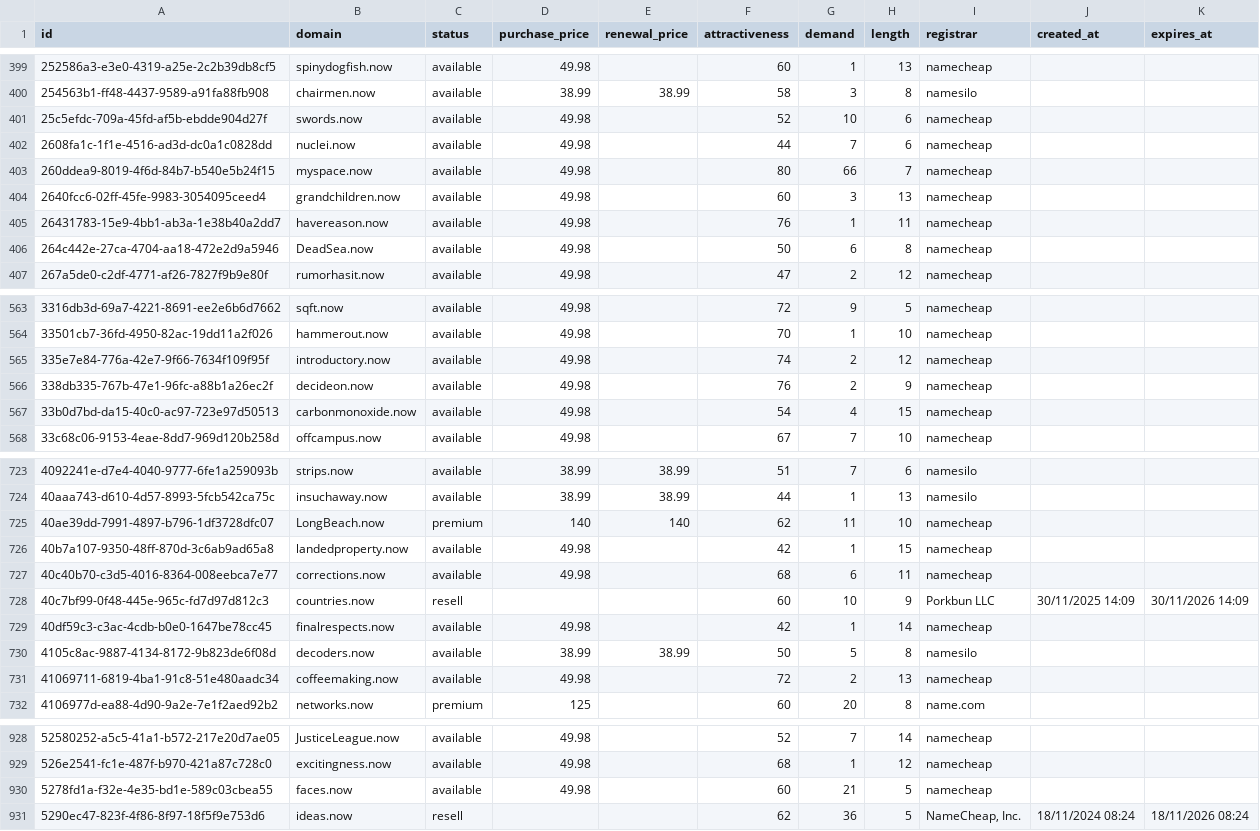
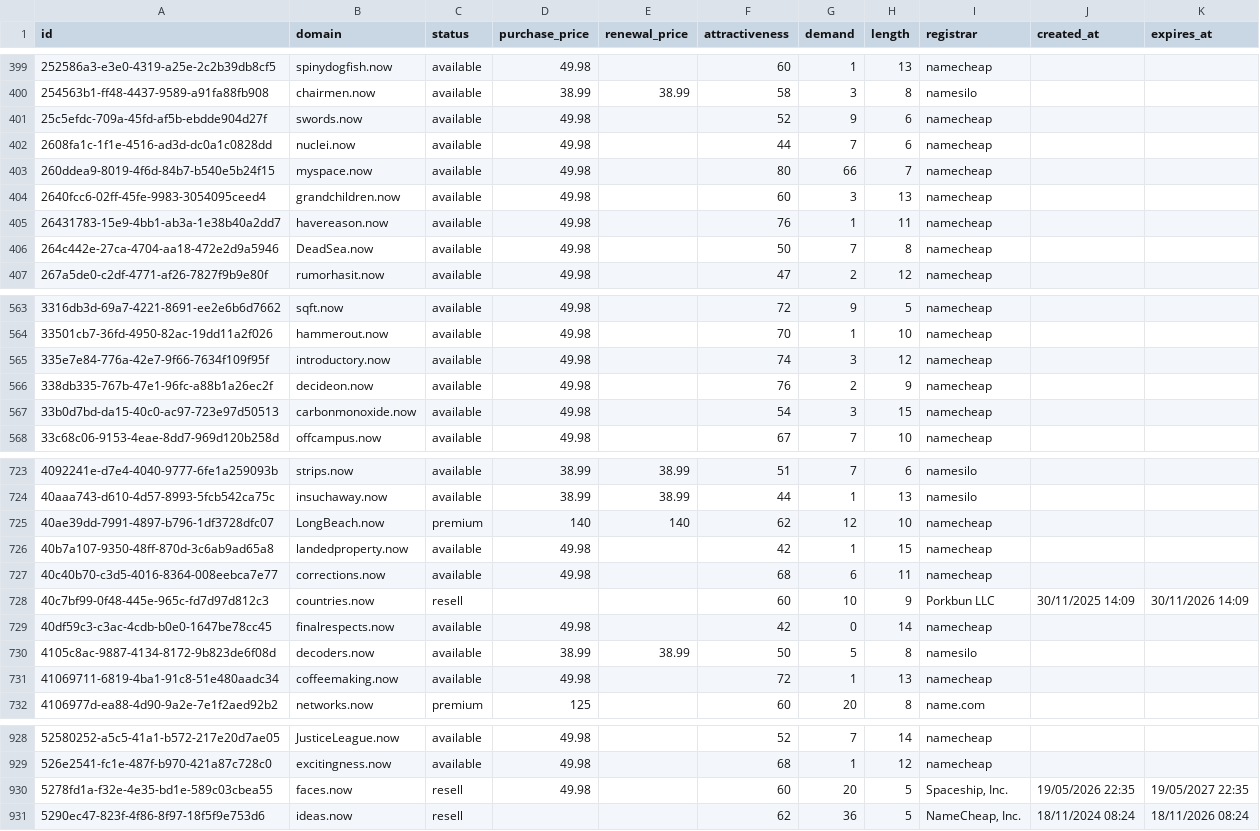
Before and after one commit to UniqueDomains/now-oneword-domains, a CSV file: now.csv, drawn as a sheet; only a part is shown, gaps mark what is left out; the diff covers the shown part only.

Commit message:
Domains update

```diff
--- a/now.csv
+++ b/now.csv
@@ -400,3 +400,3 @@ id,domain,status,purchase_price,renewal_price,attractiveness,demand,length,regis
 254563b1-ff48-4437-9589-a91fa88fb908,chairmen.now,available,38.99,38.99,58,3,8,namesilo,,
-25c5efdc-709a-45fd-af5b-ebdde904d27f,swords.now,available,49.98,,52,10,6,namecheap,,
+25c5efdc-709a-45fd-af5b-ebdde904d27f,swords.now,available,49.98,,52,9,6,namecheap,,
 2608fa1c-1f1e-4516-ad3d-dc0a1c0828dd,nuclei.now,available,49.98,,44,7,6,namecheap,,
@@ -405,3 +405,3 @@ id,domain,status,purchase_price,renewal_price,attractiveness,demand,length,regis
 26431783-15e9-4bb1-ab3a-1e38b40a2dd7,havereason.now,available,49.98,,76,1,11,namecheap,,
-264c442e-27ca-4704-aa18-472e2d9a5946,DeadSea.now,available,49.98,,50,6,8,namecheap,,
+264c442e-27ca-4704-aa18-472e2d9a5946,DeadSea.now,available,49.98,,50,7,8,namecheap,,
 267a5de0-c2df-4771-af26-7827f9b9e80f,rumorhasit.now,available,49.98,,47,2,12,namecheap,,
@@ -564,5 +564,5 @@ id,domain,status,purchase_price,renewal_price,attractiveness,demand,length,regis
 33501cb7-36fd-4950-82ac-19dd11a2f026,hammerout.now,available,49.98,,70,1,10,namecheap,,
-335e7e84-776a-42e7-9f66-7634f109f95f,introductory.now,available,49.98,,74,2,12,namecheap,,
+335e7e84-776a-42e7-9f66-7634f109f95f,introductory.now,available,49.98,,74,3,12,namecheap,,
 338db335-767b-47e1-96fc-a88b1a26ec2f,decideon.now,available,49.98,,76,2,9,namecheap,,
-33b0d7bd-da15-40c0-ac97-723e97d50513,carbonmonoxide.now,available,49.98,,54,4,15,namecheap,,
+33b0d7bd-da15-40c0-ac97-723e97d50513,carbonmonoxide.now,available,49.98,,54,3,15,namecheap,,
 33c68c06-9153-4eae-8dd7-969d120b258d,offcampus.now,available,49.98,,67,7,10,namecheap,,
@@ -724,3 +724,3 @@ id,domain,status,purchase_price,renewal_price,attractiveness,demand,length,regis
 40aaa743-d610-4d57-8993-5fcb542ca75c,insuchaway.now,available,38.99,38.99,44,1,13,namesilo,,
-40ae39dd-7991-4897-b796-1df3728dfc07,LongBeach.now,premium,140,140,62,11,10,namecheap,,
+40ae39dd-7991-4897-b796-1df3728dfc07,LongBeach.now,premium,140,140,62,12,10,namecheap,,
 40b7a107-9350-48ff-870d-3c6ab9ad65a8,landedproperty.now,available,49.98,,42,1,15,namecheap,,
@@ -728,5 +728,5 @@ id,domain,status,purchase_price,renewal_price,attractiveness,demand,length,regis
 40c7bf99-0f48-445e-965c-fd7d97d812c3,countries.now,resell,,,60,10,9,Porkbun LLC,30/11/2025 14:09,30/11/2026 14:09
-40df59c3-c3ac-4cdb-b0e0-1647be78cc45,finalrespects.now,available,49.98,,42,1,14,namecheap,,
+40df59c3-c3ac-4cdb-b0e0-1647be78cc45,finalrespects.now,available,49.98,,42,0,14,namecheap,,
 4105c8ac-9887-4134-8172-9b823de6f08d,decoders.now,available,38.99,38.99,50,5,8,namesilo,,
-41069711-6819-4ba1-91c8-51e480aadc34,coffeemaking.now,available,49.98,,72,2,13,namecheap,,
+41069711-6819-4ba1-91c8-51e480aadc34,coffeemaking.now,available,49.98,,72,1,13,namecheap,,
 4106977d-ea88-4d90-9a2e-7e1f2aed92b2,networks.now,premium,125,,60,20,8,name.com,,
@@ -929,3 +929,3 @@ id,domain,status,purchase_price,renewal_price,attractiveness,demand,length,regis
 526e2541-fc1e-487f-b970-421a87c728c0,excitingness.now,available,49.98,,68,1,12,namecheap,,
-5278fd1a-f32e-4e35-bd1e-589c03cbea55,faces.now,available,49.98,,60,21,5,namecheap,,
+5278fd1a-f32e-4e35-bd1e-589c03cbea55,faces.now,resell,49.98,,60,20,5,"Spaceship, Inc.",19/05/2026 22:35,19/05/2027 22:35
 5290ec47-823f-4f86-8f97-18f5f9e753d6,ideas.now,resell,,,62,36,5,"NameCheap, Inc.",18/11/2024 08:24,18/11/2026 08:24
```
Also changed, not shown: 28 edited cells elsewhere in this file, 2 other files.
